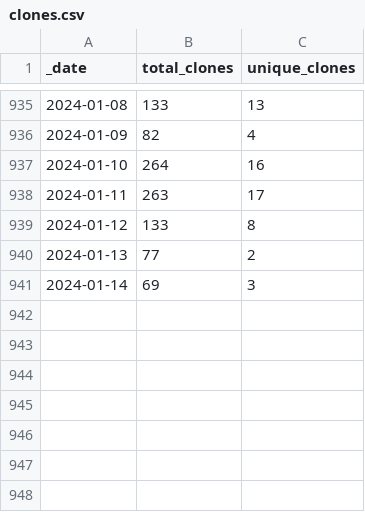
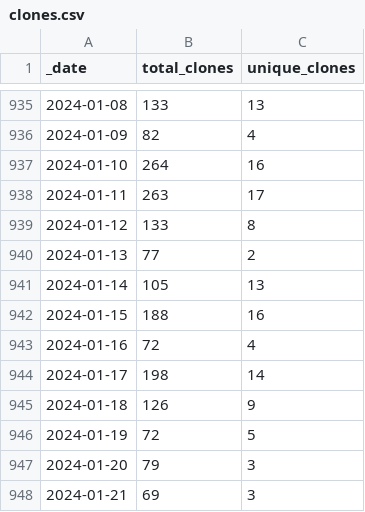
Before and after one commit to AlexRogalskiy/java-patterns, a CSV file: traffic/clones.csv, drawn as a sheet; only a part is shown, gaps mark what is left out.

```diff
--- a/traffic/clones.csv
+++ b/traffic/clones.csv
@@ -940,2 +940,9 @@ _date,total_clones,unique_clones
 2024-01-13,77,2
-2024-01-14,69,3
+2024-01-14,105,13
+2024-01-15,188,16
+2024-01-16,72,4
+2024-01-17,198,14
+2024-01-18,126,9
+2024-01-19,72,5
+2024-01-20,79,3
+2024-01-21,69,3
```
Also changed, not shown: traffic/views.csv, 1 other file.
